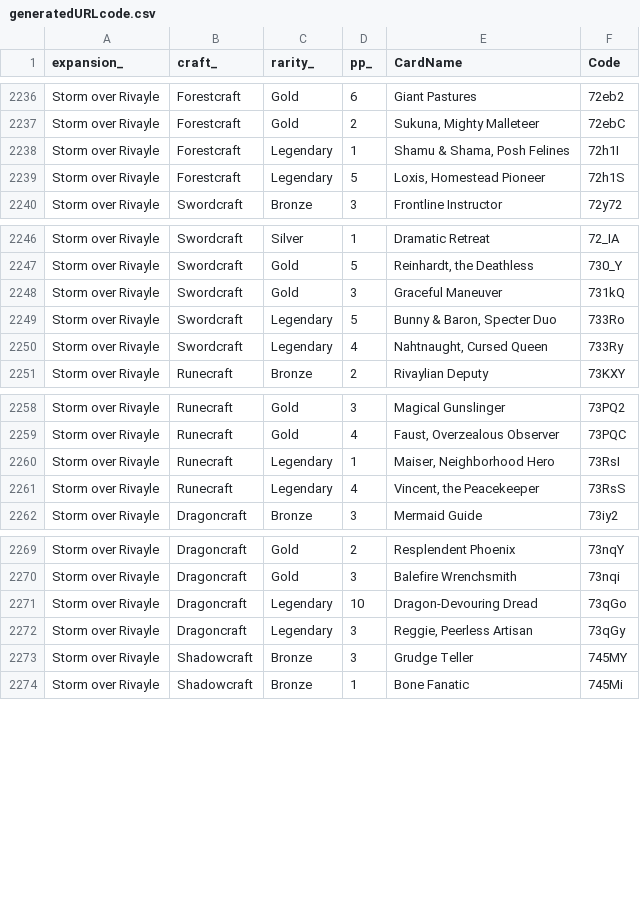
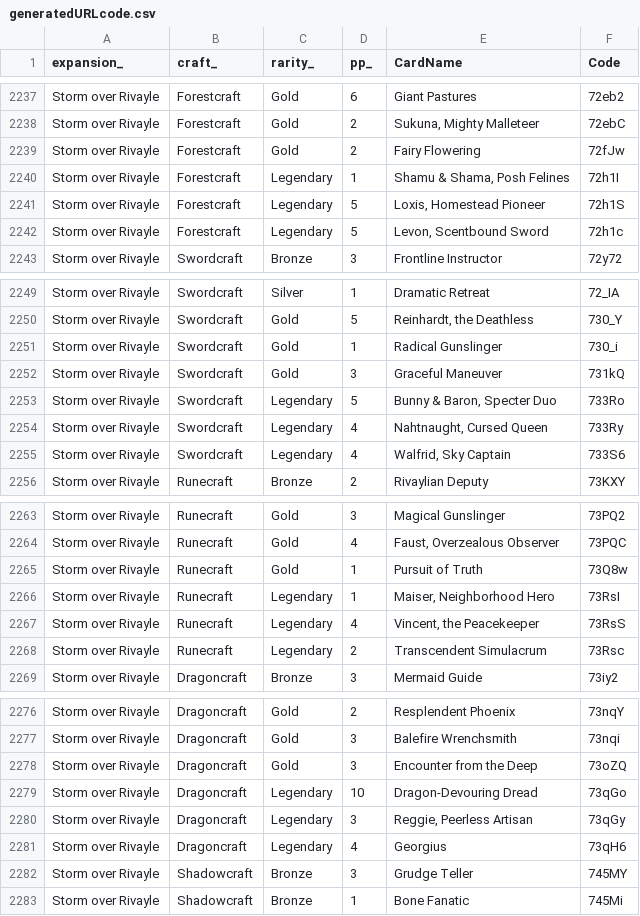
Before and after one commit to Zhiff/ShadowverseUtility, a CSV file: Excel_and_CSV/generatedURLcode.csv, drawn as a sheet; only a part is shown, gaps mark what is left out; the diff covers the shown part only.

Commit message:
update sor mini expac

```diff
--- a/Excel_and_CSV/generatedURLcode.csv
+++ b/Excel_and_CSV/generatedURLcode.csv
@@ -2237,4 +2238,6 @@ Storm over Rivayle,Forestcraft,Gold,6,Giant Pastures,72eb2
 Storm over Rivayle,Forestcraft,Gold,2,"Sukuna, Mighty Malleteer",72ebC
+Storm over Rivayle,Forestcraft,Gold,2,Fairy Flowering,72fJw
 Storm over Rivayle,Forestcraft,Legendary,1,"Shamu & Shama, Posh Felines",72h1I
 Storm over Rivayle,Forestcraft,Legendary,5,"Loxis, Homestead Pioneer",72h1S
+Storm over Rivayle,Forestcraft,Legendary,5,"Levon, Scentbound Sword",72h1c
 Storm over Rivayle,Swordcraft,Bronze,3,Frontline Instructor,72y72
@@ -2247,2 +2250,3 @@ Storm over Rivayle,Swordcraft,Silver,1,Dramatic Retreat,72_IA
 Storm over Rivayle,Swordcraft,Gold,5,"Reinhardt, the Deathless",730_Y
+Storm over Rivayle,Swordcraft,Gold,1,Radical Gunslinger,730_i
 Storm over Rivayle,Swordcraft,Gold,3,Graceful Maneuver,731kQ
@@ -2250,2 +2254,3 @@ Storm over Rivayle,Swordcraft,Legendary,5,"Bunny & Baron, Specter Duo",733Ro
 Storm over Rivayle,Swordcraft,Legendary,4,"Nahtnaught, Cursed Queen",733Ry
+Storm over Rivayle,Swordcraft,Legendary,4,"Walfrid, Sky Captain",733S6
 Storm over Rivayle,Runecraft,Bronze,2,Rivaylian Deputy,73KXY
@@ -2259,4 +2264,6 @@ Storm over Rivayle,Runecraft,Gold,3,Magical Gunslinger,73PQ2
 Storm over Rivayle,Runecraft,Gold,4,"Faust, Overzealous Observer",73PQC
+Storm over Rivayle,Runecraft,Gold,1,Pursuit of Truth,73Q8w
 Storm over Rivayle,Runecraft,Legendary,1,"Maiser, Neighborhood Hero",73RsI
 Storm over Rivayle,Runecraft,Legendary,4,"Vincent, the Peacekeeper",73RsS
+Storm over Rivayle,Runecraft,Legendary,2,Transcendent Simulacrum,73Rsc
 Storm over Rivayle,Dragoncraft,Bronze,3,Mermaid Guide,73iy2
@@ -2270,4 +2277,6 @@ Storm over Rivayle,Dragoncraft,Gold,2,Resplendent Phoenix,73nqY
 Storm over Rivayle,Dragoncraft,Gold,3,Balefire Wrenchsmith,73nqi
+Storm over Rivayle,Dragoncraft,Gold,3,Encounter from the Deep,73oZQ
 Storm over Rivayle,Dragoncraft,Legendary,10,Dragon-Devouring Dread,73qGo
 Storm over Rivayle,Dragoncraft,Legendary,3,"Reggie, Peerless Artisan",73qGy
+Storm over Rivayle,Dragoncraft,Legendary,4,Georgius,73qH6
 Storm over Rivayle,Shadowcraft,Bronze,3,Grudge Teller,745MY
```
Also changed, not shown: 10 added rows and 1 edited cell elsewhere in this file.
